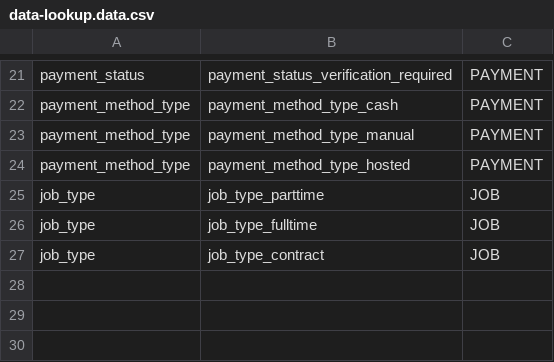
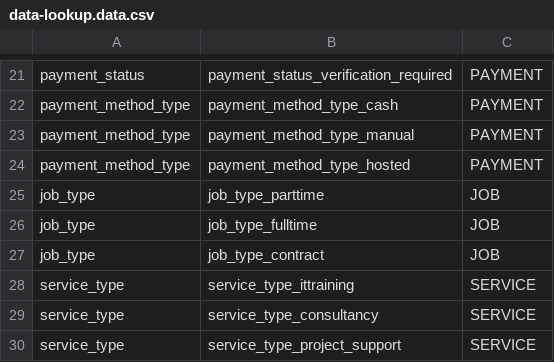
Before and after one commit to fireayehu/yot-backend, a CSV file: src/seeders/data-lookup/data-lookup.data.csv, drawn as a sheet; only a part is shown, gaps mark what is left out; the diff names each change by its address in the sheet, - before the commit and + after, or states it on an @@ line.

Commit message:
feat: add sub service and service datalookup and seeder

```diff
--- a/src/seeders/data-lookup/data-lookup.data.csv
+++ b/src/seeders/data-lookup/data-lookup.data.csv
+row 28: service_type | service_type_ittraining | SERVICE
+row 29: service_type | service_type_consultancy | SERVICE
+row 30: service_type | service_type_project_support | SERVICE
```
Also changed, not shown: 8 other files.
